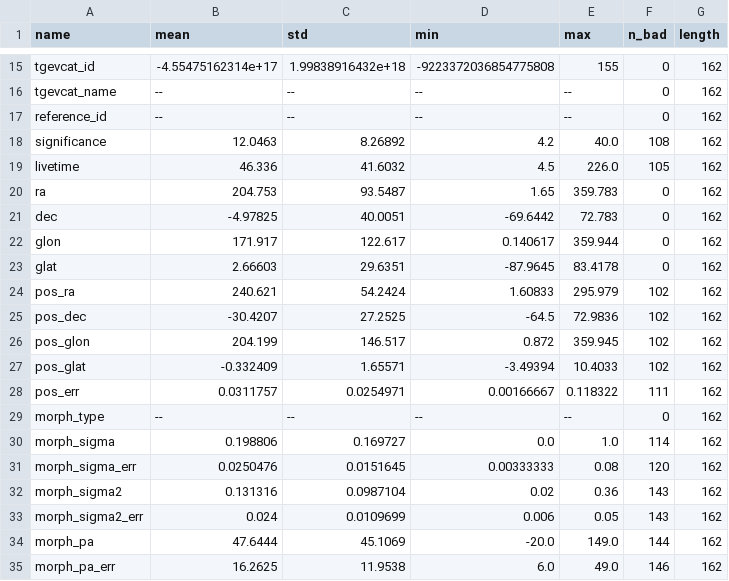
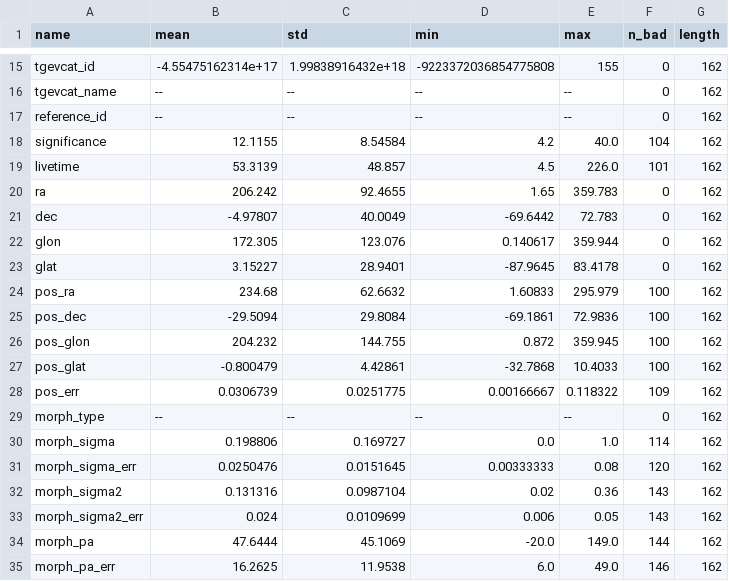
Before and after one commit to cdeil/gamma-cat-status, a CSV file: cat_table_summary.csv, drawn as a sheet; only a part is shown, gaps mark what is left out; the diff covers the shown part only.

```diff
--- a/cat_table_summary.csv
+++ b/cat_table_summary.csv
@@ -17,13 +17,13 @@ tgevcat_name,--,--,--,--,0,162
 reference_id,--,--,--,--,0,162
-significance,12.0463,8.26892,4.2,40.0,108,162
-livetime,46.336,41.6032,4.5,226.0,105,162
-ra,204.753,93.5487,1.65,359.783,0,162
-dec,-4.97825,40.0051,-69.6442,72.783,0,162
-glon,171.917,122.617,0.140617,359.944,0,162
-glat,2.66603,29.6351,-87.9645,83.4178,0,162
-pos_ra,240.621,54.2424,1.60833,295.979,102,162
-pos_dec,-30.4207,27.2525,-64.5,72.9836,102,162
-pos_glon,204.199,146.517,0.872,359.945,102,162
-pos_glat,-0.332409,1.65571,-3.49394,10.4033,102,162
-pos_err,0.0311757,0.0254971,0.00166667,0.118322,111,162
+significance,12.1155,8.54584,4.2,40.0,104,162
+livetime,53.3139,48.857,4.5,226.0,101,162
+ra,206.242,92.4655,1.65,359.783,0,162
+dec,-4.97807,40.0049,-69.6442,72.783,0,162
+glon,172.305,123.076,0.140617,359.944,0,162
+glat,3.15227,28.9401,-87.9645,83.4178,0,162
+pos_ra,234.68,62.6632,1.60833,295.979,100,162
+pos_dec,-29.5094,29.8084,-69.1861,72.9836,100,162
+pos_glon,204.232,144.755,0.872,359.945,100,162
+pos_glat,-0.800479,4.42861,-32.7868,10.4033,100,162
+pos_err,0.0306739,0.0251775,0.00166667,0.118322,109,162
 morph_type,--,--,--,--,0,162
```
Also changed, not shown: 81 edited cells elsewhere in this file, cat_table_printout.csv, 2 other files.
